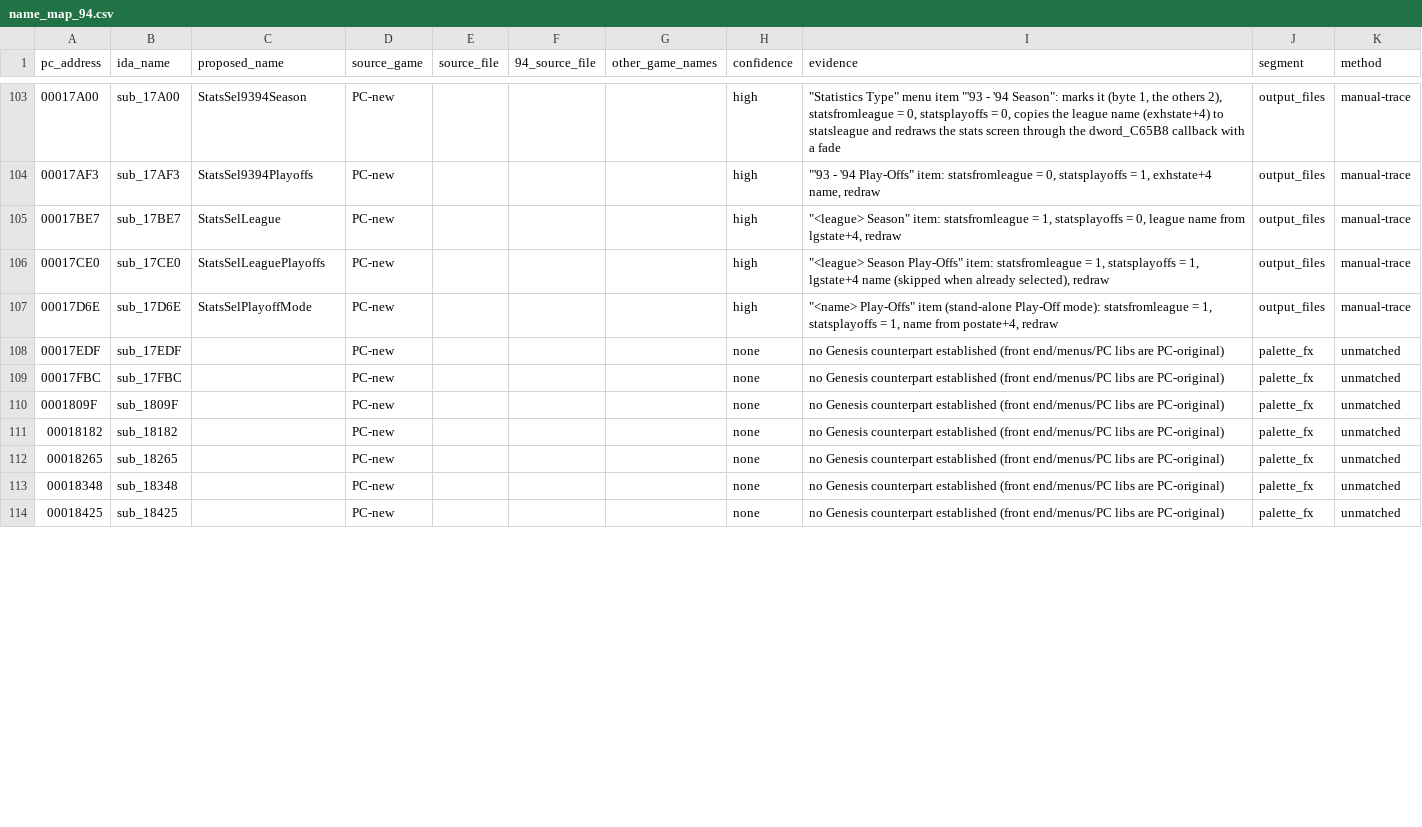
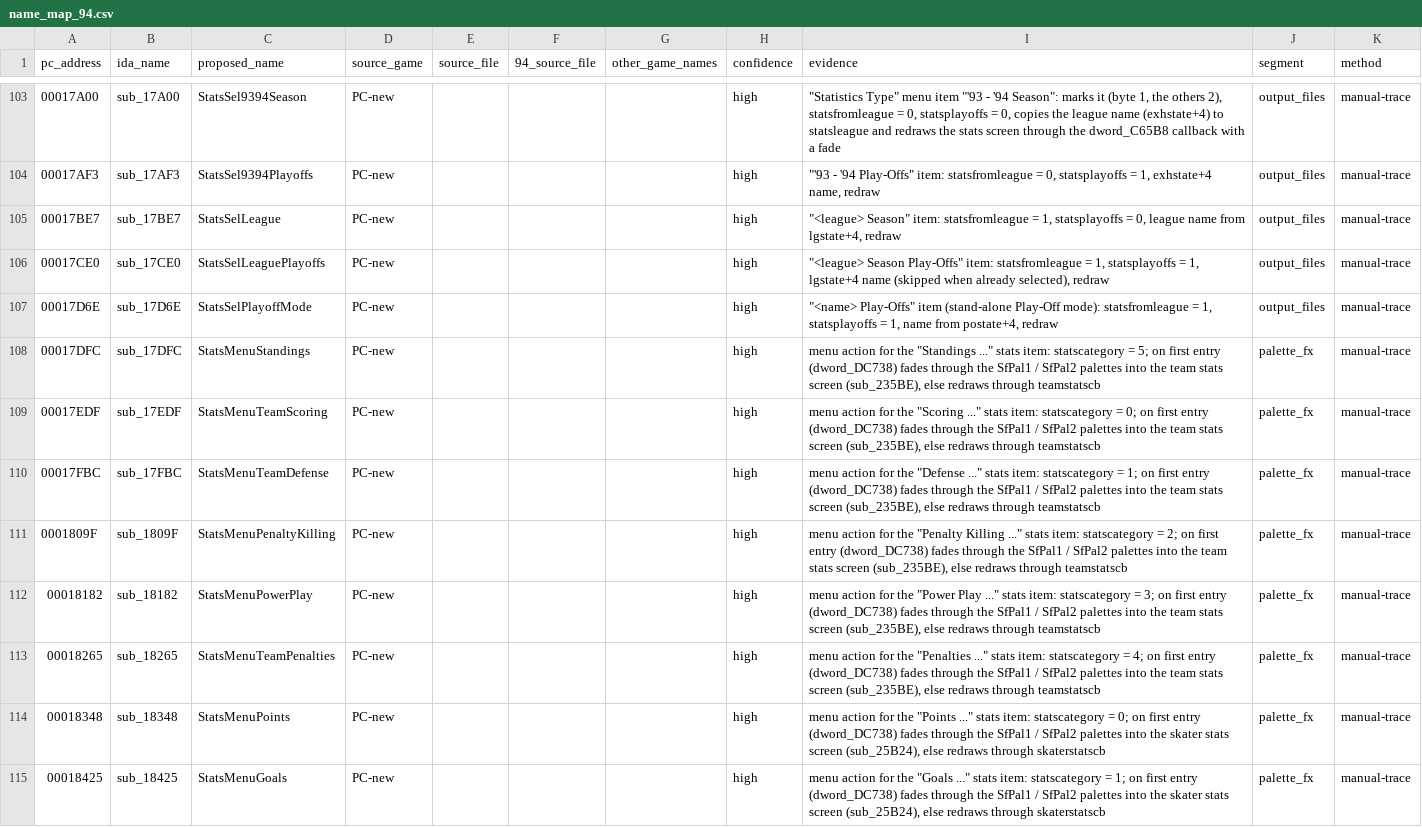
Before and after one commit to abdulahmad/NHL95PC, a CSV file: name_map_94.csv, drawn as a sheet; only a part is shown, gaps mark what is left out; the diff covers the shown part only.

```diff
--- a/name_map_94.csv
+++ b/name_map_94.csv
@@ -107,8 +107,9 @@ pc_address,ida_name,proposed_name,source_game,source_file,94_source_file,other_g
 00017D6E,sub_17D6E,StatsSelPlayoffMode,PC-new,,,,high,"""<name> Play-Offs"" item (stand-alone Play-Off mode): statsfromleague = 1, statsplayoffs = 1, name from postate+4, redraw",output_files,manual-trace
-00017EDF,sub_17EDF,,PC-new,,,,none,no Genesis counterpart established (front end/menus/PC libs are PC-original),palette_fx,unmatched
-00017FBC,sub_17FBC,,PC-new,,,,none,no Genesis counterpart established (front end/menus/PC libs are PC-original),palette_fx,unmatched
-0001809F,sub_1809F,,PC-new,,,,none,no Genesis counterpart established (front end/menus/PC libs are PC-original),palette_fx,unmatched
-00018182,sub_18182,,PC-new,,,,none,no Genesis counterpart established (front end/menus/PC libs are PC-original),palette_fx,unmatched
-00018265,sub_18265,,PC-new,,,,none,no Genesis counterpart established (front end/menus/PC libs are PC-original),palette_fx,unmatched
-00018348,sub_18348,,PC-new,,,,none,no Genesis counterpart established (front end/menus/PC libs are PC-original),palette_fx,unmatched
-00018425,sub_18425,,PC-new,,,,none,no Genesis counterpart established (front end/menus/PC libs are PC-original),palette_fx,unmatched
+00017DFC,sub_17DFC,StatsMenuStandings,PC-new,,,,high,"menu action for the ""Standings ..."" stats item: statscategory = 5; on first entry (dword_DC738) fades through the SfPal1 / SfPal2 palettes into the team stats screen (sub_235BE), else redraws through teamstatscb",palette_fx,manual-trace
+00017EDF,sub_17EDF,StatsMenuTeamScoring,PC-new,,,,high,"menu action for the ""Scoring ..."" stats item: statscategory = 0; on first entry (dword_DC738) fades through the SfPal1 / SfPal2 palettes into the team stats screen (sub_235BE), else redraws through teamstatscb",palette_fx,manual-trace
+00017FBC,sub_17FBC,StatsMenuTeamDefense,PC-new,,,,high,"menu action for the ""Defense ..."" stats item: statscategory = 1; on first entry (dword_DC738) fades through the SfPal1 / SfPal2 palettes into the team stats screen (sub_235BE), else redraws through teamstatscb",palette_fx,manual-trace
+0001809F,sub_1809F,StatsMenuPenaltyKilling,PC-new,,,,high,"menu action for the ""Penalty Killing ..."" stats item: statscategory = 2; on first entry (dword_DC738) fades through the SfPal1 / SfPal2 palettes into the team stats screen (sub_235BE), else redraws through teamstatscb",palette_fx,manual-trace
+00018182,sub_18182,StatsMenuPowerPlay,PC-new,,,,high,"menu action for the ""Power Play ..."" stats item: statscategory = 3; on first entry (dword_DC738) fades through the SfPal1 / SfPal2 palettes into the team stats screen (sub_235BE), else redraws through teamstatscb",palette_fx,manual-trace
+00018265,sub_18265,StatsMenuTeamPenalties,PC-new,,,,high,"menu action for the ""Penalties ..."" stats item: statscategory = 4; on first entry (dword_DC738) fades through the SfPal1 / SfPal2 palettes into the team stats screen (sub_235BE), else redraws through teamstatscb",palette_fx,manual-trace
+00018348,sub_18348,StatsMenuPoints,PC-new,,,,high,"menu action for the ""Points ..."" stats item: statscategory = 0; on first entry (dword_DC738) fades through the SfPal1 / SfPal2 palettes into the skater stats screen (sub_25B24), else redraws through skaterstatscb",palette_fx,manual-trace
+00018425,sub_18425,StatsMenuGoals,PC-new,,,,high,"menu action for the ""Goals ..."" stats item: statscategory = 1; on first entry (dword_DC738) fades through the SfPal1 / SfPal2 palettes into the skater stats screen (sub_25B24), else redraws through skaterstatscb",palette_fx,manual-trace
```
Also changed, not shown: 48 edited cells elsewhere in this file, tools/global_map.csv, tools/manual_names.csv, 19 other files.
